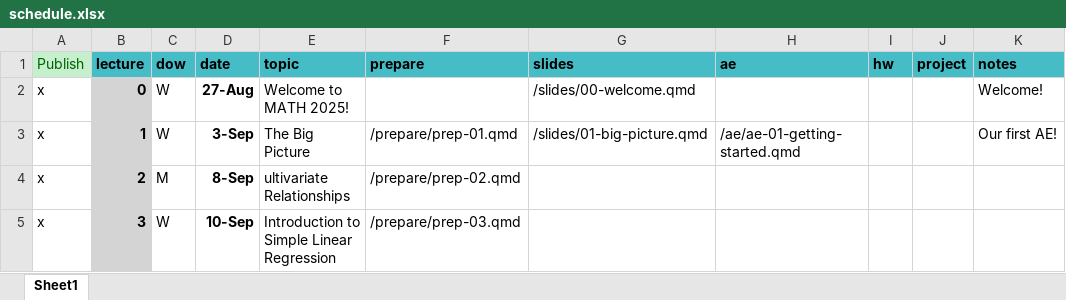
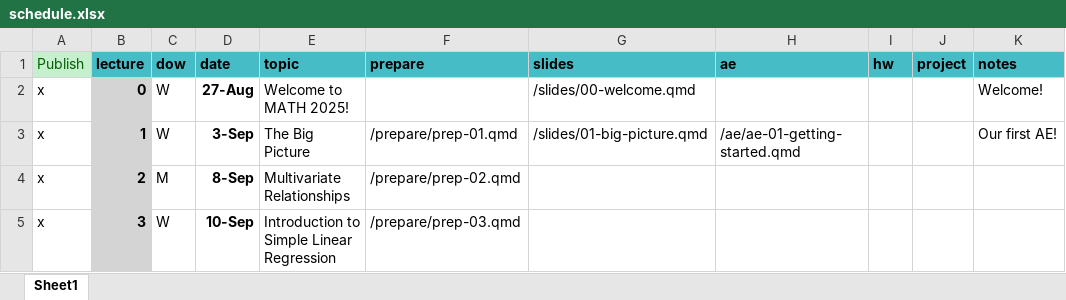
Before and after one commit to MATH2025FA25/MATH2025FA25, an Excel workbook: schedule.xlsx, sheet Sheet1, drawn as a sheet; only a part is shown; values as stored, in another font and other column widths than the file's, no borders; the diff names each change by its address in the sheet, - before the commit and + after, or states it on an @@ line.

Commit message:
Add multivariate relationships slide deck and update schedule

```diff
--- a/schedule.xlsx (sheet Sheet1)
+++ b/schedule.xlsx (sheet Sheet1)
-E4 (topic): ultivariate Relationships
+E4 (topic): Multivariate Relationships
```
Also changed, not shown: 6 other files.
